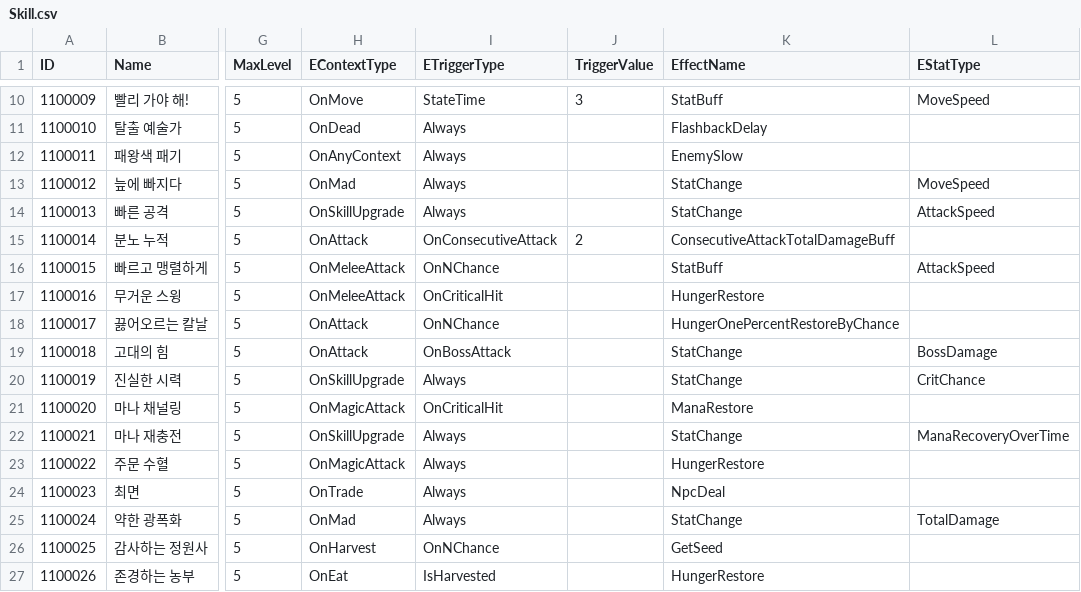
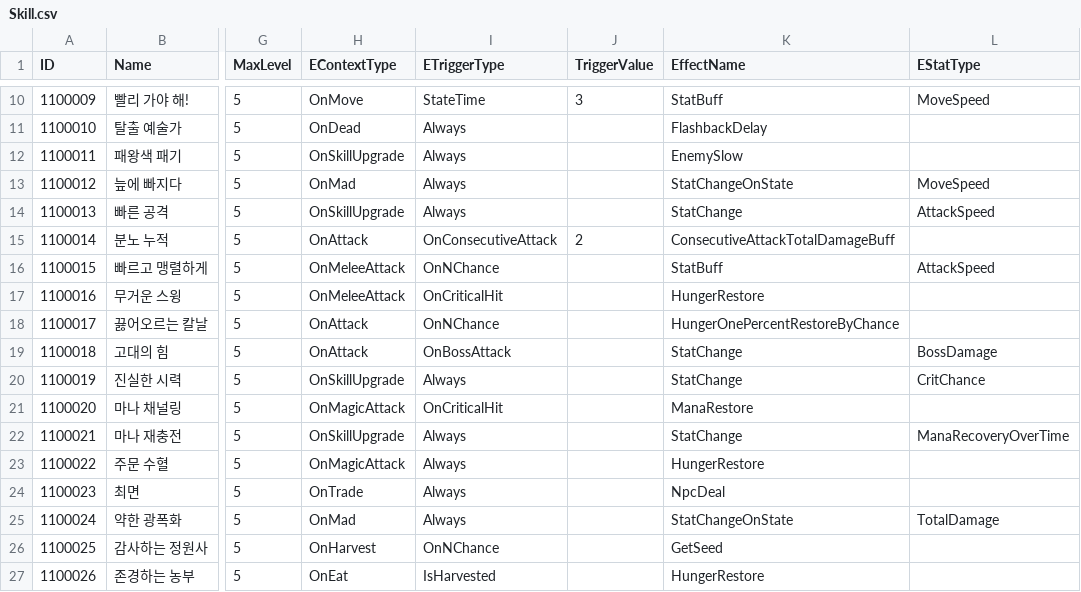
Before and after one commit to ssunpark/eat-or-die, a CSV file: Assets/StreamingAssets/SkillCSV/Skill.csv, drawn as a sheet; only a part is shown, gaps mark what is left out; the diff names each change by its address in the sheet, - before the commit and + after, or states it on an @@ line.

```diff
--- a/Assets/StreamingAssets/SkillCSV/Skill.csv
+++ b/Assets/StreamingAssets/SkillCSV/Skill.csv
-H12 (EContextType): OnAnyContext
+H12 (EContextType): OnSkillUpgrade
-K13 (EffectName): StatChange
+K13 (EffectName): StatChangeOnState
-K25 (EffectName): StatChange
+K25 (EffectName): StatChangeOnState
```
Also changed, not shown: 4 other files.
